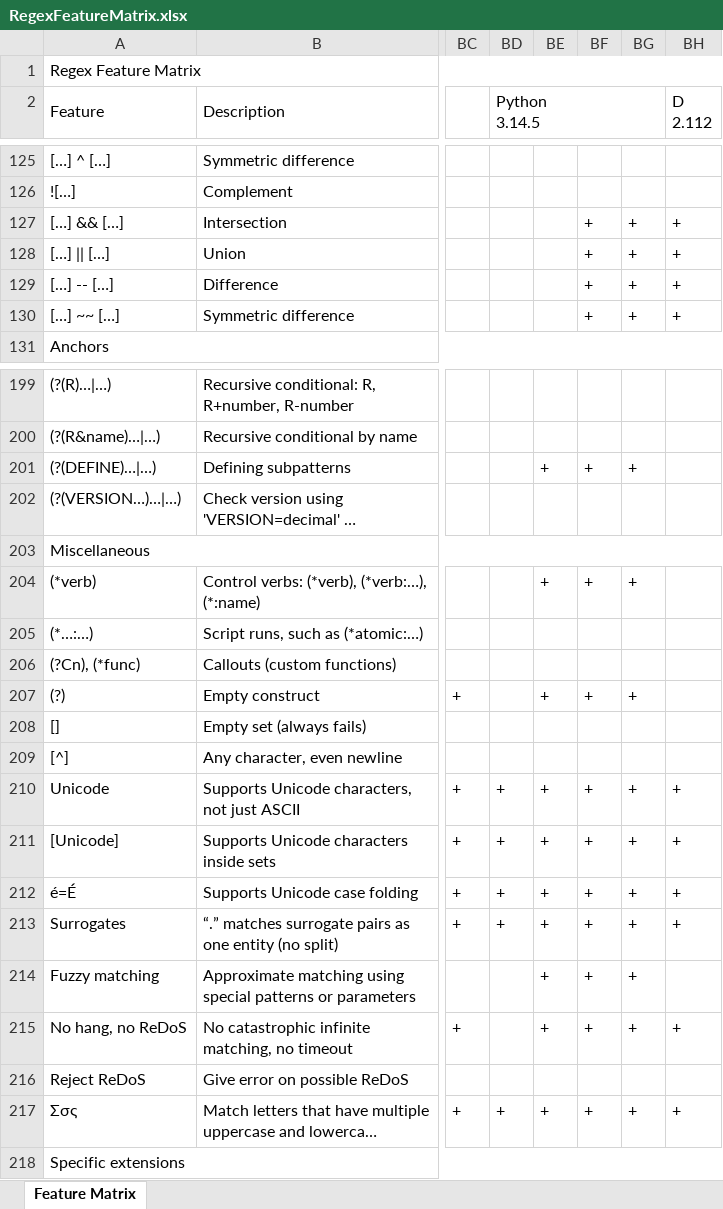
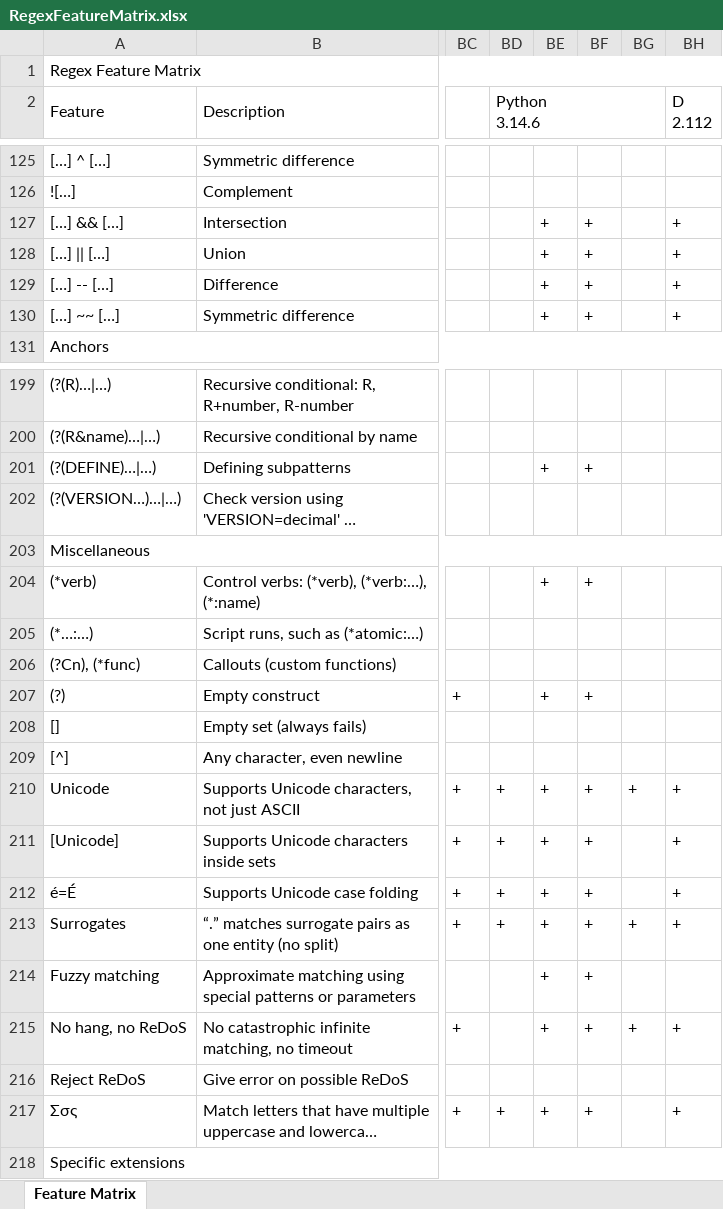
Before and after one commit to Viorel/RegExpress, an Excel workbook: RegexFeatureMatrix.xlsx, sheet Feature Matrix, drawn as a sheet; only a part is shown, gaps mark what is left out; long unchanged cells end in …; values as stored, in another font and other column widths than the file's, no cell formats; ↵ is a line break in a cell; the diff covers the shown part only; the diff names each change by its address in the sheet, - before the commit and + after, or states it on an @@ line.

Commit message:
Clarify Feature Matrix.

```diff
--- a/RegexFeatureMatrix.xlsx (sheet Feature Matrix)
+++ b/RegexFeatureMatrix.xlsx (sheet Feature Matrix)
-BD2: Python ↵ 3.14.5
+BD2: Python ↵ 3.14.6
-BE127:BE130: (empty)
+BE127:BE130: +
-BG127:BG130: +
+BG127:BG130: (empty)
-BG201: +
+BG201: (empty)
-BG204: +
+BG204: (empty)
-BG207: +
+BG207: (empty)
-BG211:BG212: +
+BG211:BG212: (empty)
-BG214: +
+BG214: (empty)
-BG217: +
+BG217: (empty)
```
Also changed, not shown: 43 edited cells elsewhere in this sheet, cell formats.
